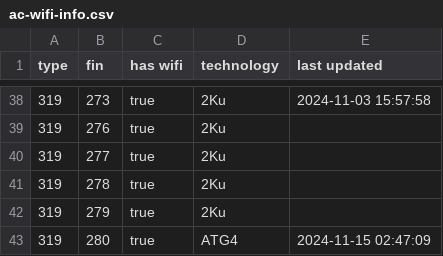
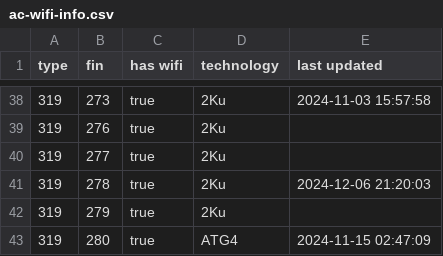
Before and after one commit to cowtool-llc/ac-wifi-info, a CSV file: ac-wifi-info.csv, drawn as a sheet; only a part is shown, gaps mark what is left out.

Commit message:
Update AC wifi information

```diff
--- a/ac-wifi-info.csv
+++ b/ac-wifi-info.csv
@@ -40,3 +40,3 @@ type,fin,has wifi,technology,last updated
 319,277,true,2Ku,
-319,278,true,2Ku,
+319,278,true,2Ku,2024-12-06 21:20:03
 319,279,true,2Ku,
```
